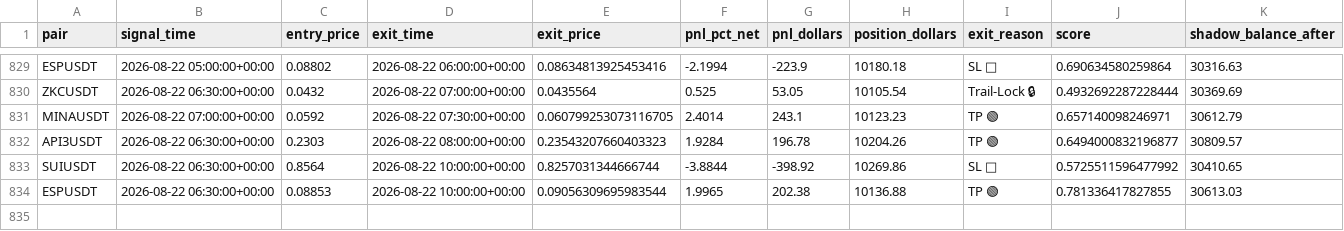
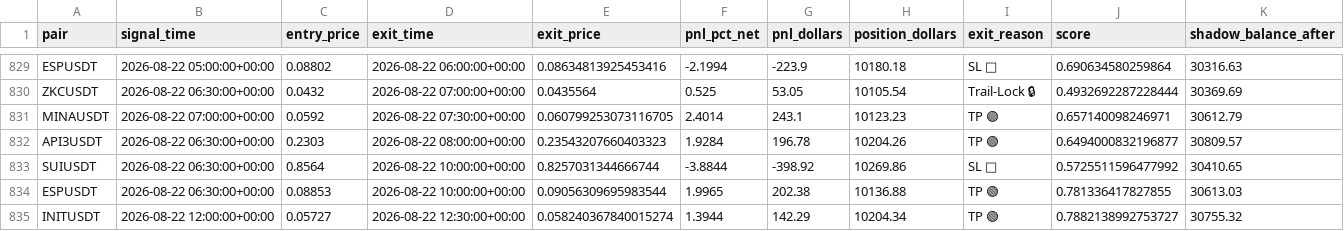
Before and after one commit to tlal1000666-ux/scalpingtalalbot, a CSV file: shadow_trades_log.csv, drawn as a sheet; only a part is shown, gaps mark what is left out.

```diff
--- a/shadow_trades_log.csv
+++ b/shadow_trades_log.csv
@@ -834 +834,2 @@ SUIUSDT,2026-08-22 06:30:00+00:00,0.8564,2026-08-22 10:00:00+00:00,0.82570313446
 ESPUSDT,2026-08-22 06:30:00+00:00,0.08853,2026-08-22 10:00:00+00:00,0.09056309695983544,1.9965,202.38,10136.88,TP 🟢,0.781336417827855,30613.03
+INITUSDT,2026-08-22 12:00:00+00:00,0.05727,2026-08-22 12:30:00+00:00,0.058240367840015274,1.3944,142.29,10204.34,TP 🟢,0.7882138992753727,30755.32
```
Also changed, not shown: trades_log.csv, 1 other file.
